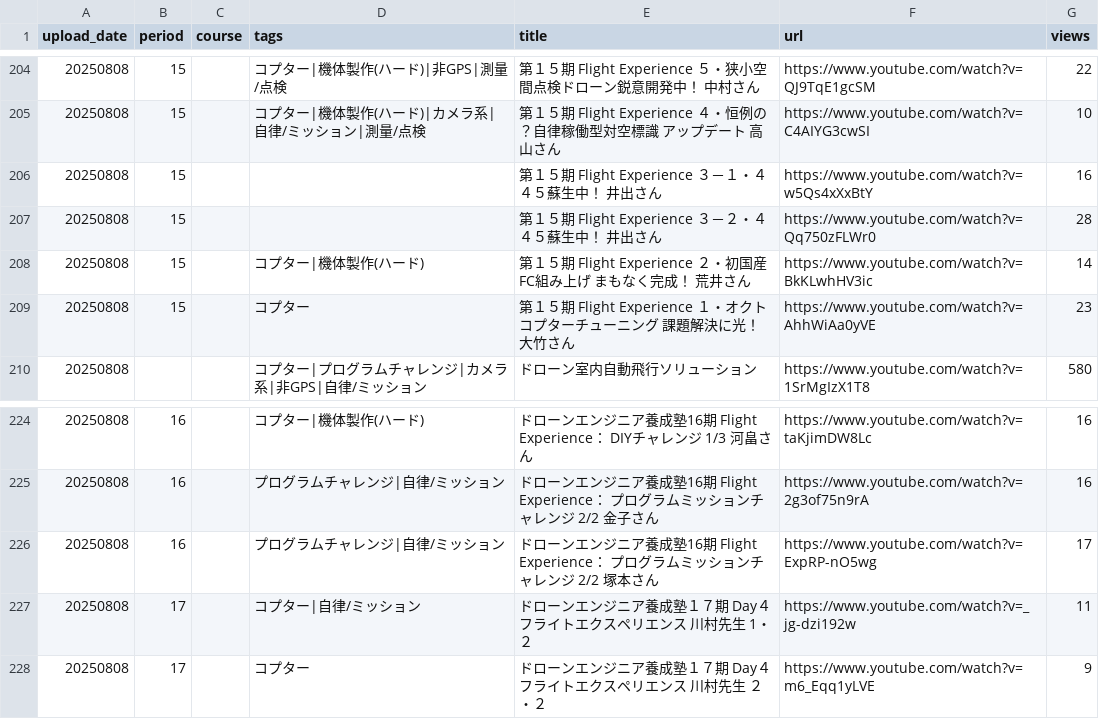
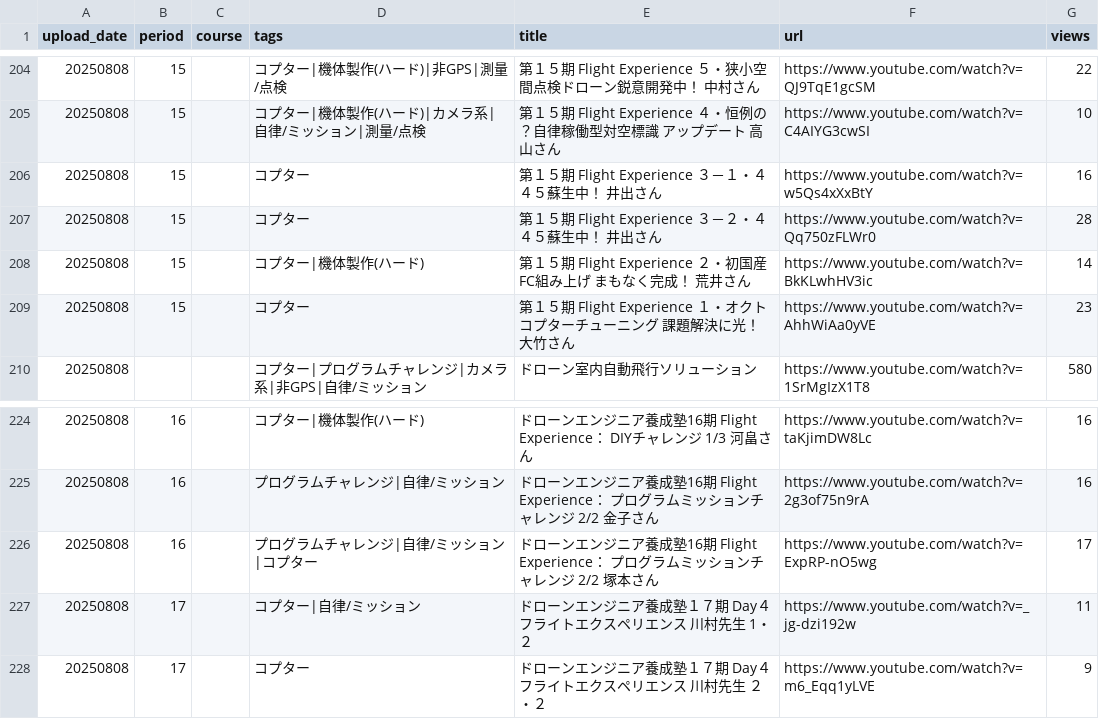
Before and after one commit to hfujikawa77/droneschool-movie-navi, a TSV file: catalog.tsv, drawn as a sheet; only a part is shown, gaps mark what is left out.

```diff
--- a/catalog.tsv
+++ b/catalog.tsv
@@ -205,4 +205,4 @@ upload_date	period	course	tags	title	url	views
 20250808	15		コプター|機体製作(ハード)|カメラ系|自律/ミッション|測量/点検	第１５期　Flight Experience  ４・恒例の？自律稼働型対空標識　アップデート　高山さん	https://www.youtube.com/watch?v=C4AIYG3cwSI	10
-20250808	15			第１５期　Flight Experience  ３－１・４４５蘇生中！　井出さん	https://www.youtube.com/watch?v=w5Qs4xXxBtY	16
-20250808	15			第１５期　Flight Experience  ３－２・４４５蘇生中！　井出さん	https://www.youtube.com/watch?v=Qq750zFLWr0	28
+20250808	15		コプター	第１５期　Flight Experience  ３－１・４４５蘇生中！　井出さん	https://www.youtube.com/watch?v=w5Qs4xXxBtY	16
+20250808	15		コプター	第１５期　Flight Experience  ３－２・４４５蘇生中！　井出さん	https://www.youtube.com/watch?v=Qq750zFLWr0	28
 20250808	15		コプター|機体製作(ハード)	第１５期　Flight Experience  ２・初国産FC組み上げ　まもなく完成！　荒井さん	https://www.youtube.com/watch?v=BkKLwhHV3ic	14
@@ -225,3 +225,3 @@ upload_date	period	course	tags	title	url	views
 20250808	16		プログラムチャレンジ|自律/ミッション	ドローンエンジニア養成塾16期　Flight Experience： プログラムミッションチャレンジ 　2/2  金子さん	https://www.youtube.com/watch?v=2g3of75n9rA	16
-20250808	16		プログラムチャレンジ|自律/ミッション	ドローンエンジニア養成塾16期　Flight Experience： プログラムミッションチャレンジ 　2/2  塚本さん	https://www.youtube.com/watch?v=ExpRP-nO5wg	17
+20250808	16		プログラムチャレンジ|自律/ミッション|コプター	ドローンエンジニア養成塾16期　Flight Experience： プログラムミッションチャレンジ 　2/2  塚本さん	https://www.youtube.com/watch?v=ExpRP-nO5wg	17
 20250808	17		コプター|自律/ミッション	ドローンエンジニア養成塾１７期 Day４ フライトエクスペリエンス 　川村先生　1・２	https://www.youtube.com/watch?v=_jg-dzi192w	11
```
Also changed, not shown: 3 other files.
